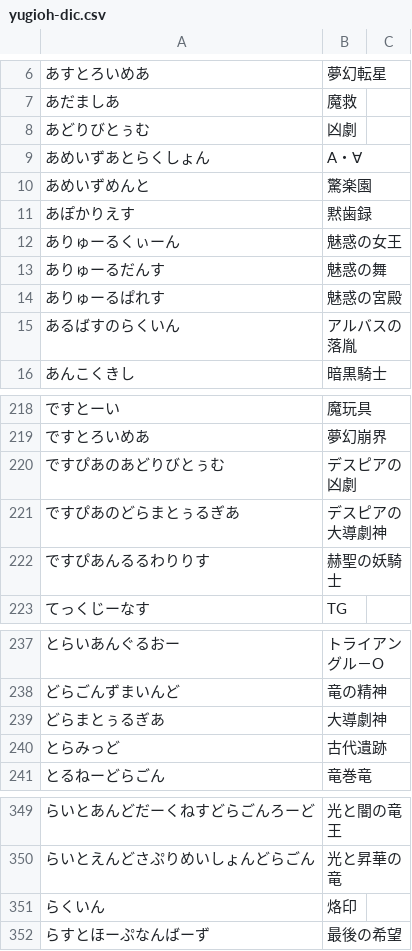
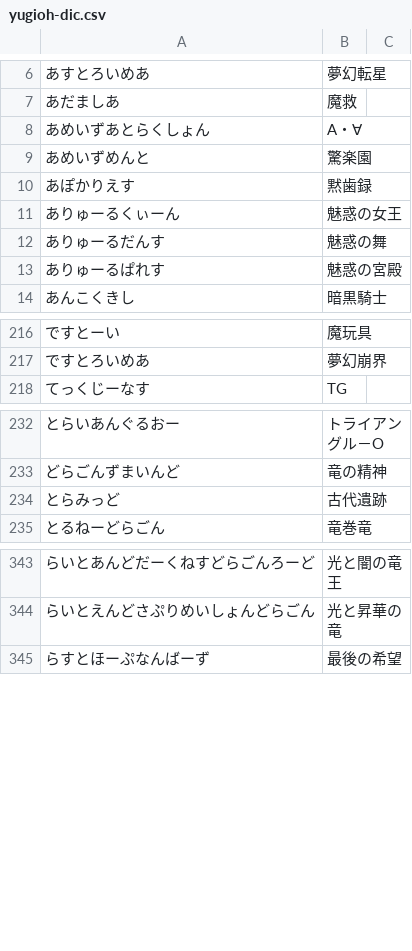
Before and after one commit to Lhaplus-K/yu-gi-oh-ocg-dictionary, a CSV file: in/yugioh-dic.csv, drawn as a sheet; only a part is shown, gaps mark what is left out.

```diff
--- a/in/yugioh-dic.csv
+++ b/in/yugioh-dic.csv
@@ -7,3 +7,2 @@
 あだましあ,魔救
-あどりびとぅむ,凶劇
 あめいずあとらくしょん,A・∀
@@ -14,3 +13,2 @@
 ありゅーるぱれす,魅惑の宮殿
-あるばすのらくいん,アルバスの落胤
 あんこくきし,暗黒騎士
@@ -219,5 +217,2 @@
 ですとろいめあ,夢幻崩界
-ですぴあのあどりびとぅむ,デスピアの凶劇
-ですぴあのどらまとぅるぎあ,デスピアの大導劇神
-ですぴあんるるわりりす,赫聖の妖騎士
 てっくじーなす,TG
@@ -238,3 +233,2 @@
 どらごんずまいんど,竜の精神
-どらまとぅるぎあ,大導劇神
 とらみっど,古代遺跡
@@ -350,3 +344,2 @@
 らいとえんどさぷりめいしょんどらごん,光と昇華の竜
-らくいん,烙印
 らすとほーぷなんばーず,最後の希望
```
Also changed, not shown: in/キラーチューン.csv, in/シンクロン.csv, 10 other files.
